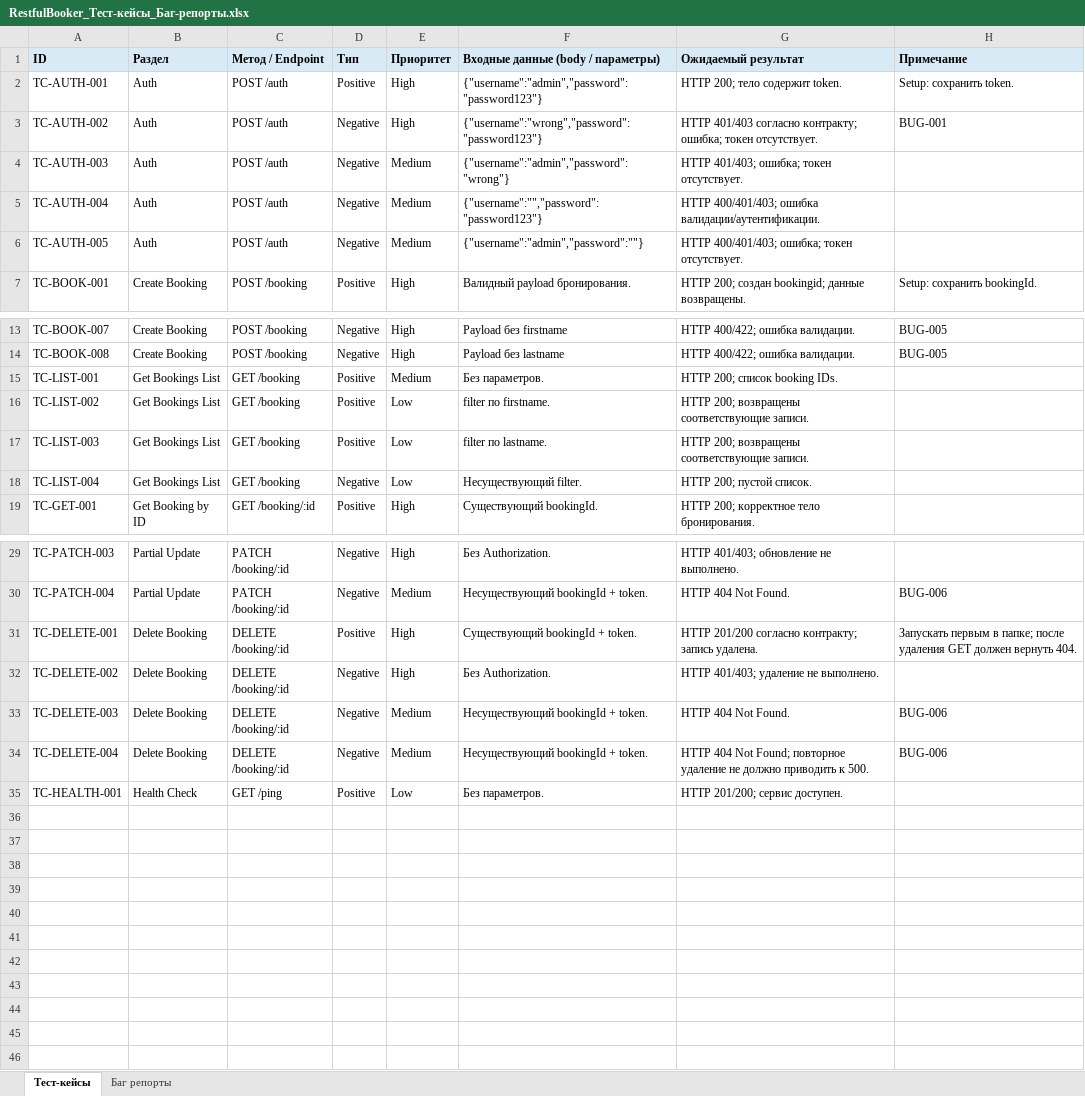
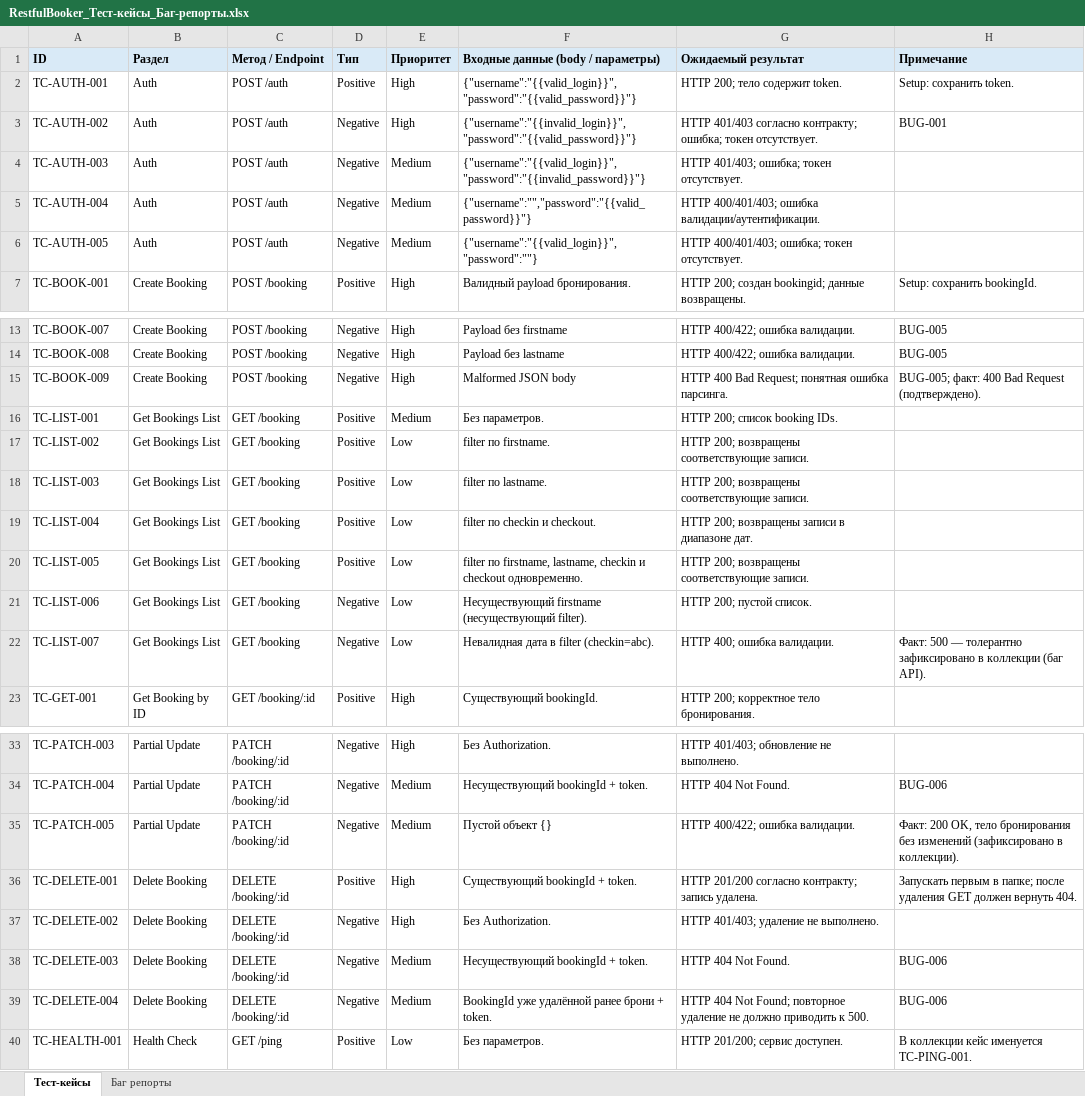
Before and after one commit to SlavianYNX/restful_booker_API, an Excel workbook: RestfulBooker_Тест-кейсы_Баг-репорты.xlsx, sheet Тест-кейсы, drawn as a sheet; only a part is shown, gaps mark what is left out; values as stored, in another font and other column widths than the file's, no borders; table styles not drawn; addresses are those after the commit; the diff names each change by its address in the sheet, - before the commit and + after, or states it on an @@ line.

Commit message:
Security: hide credentials from docs/xlsx and strip sensitive data from CI report
- README.md: no literal credentials; note on htmlextra privacy flags
- xlsx: request bodies use {{valid_login}}/{{valid_password}}/{{invalid_*}} placeholders
- workflow: omitHeaders/omitRequestBodies/omitResponseBodies so token and creds never land in report artifact
- collection: sync test cases with xlsx (39 cases), asserts for silent cases, no hardcoded creds

```diff
--- a/RestfulBooker_Тест-кейсы_Баг-репорты.xlsx (sheet Тест-кейсы)
+++ b/RestfulBooker_Тест-кейсы_Баг-репорты.xlsx (sheet Тест-кейсы)
-F2: {"username":"admin","password":"password123"}
+F2: {"username":"{{valid_login}}","password":"{{valid_password}}"}
-F3: {"username":"wrong","password":"password123"}
+F3: {"username":"{{invalid_login}}","password":"{{valid_password}}"}
-F4: {"username":"admin","password":"wrong"}
+F4: {"username":"{{valid_login}}","password":"{{invalid_password}}"}
-F5: {"username":"","password":"password123"}
+F5: {"username":"","password":"{{valid_password}}"}
-F6: {"username":"admin","password":""}
+F6: {"username":"{{valid_login}}","password":""}
+row 15: TC-BOOK-009 | Create Booking | POST /booking | Negative | High | Malformed JSON body | HTTP 400 Bad Request; понятная ошибка парсинга. | BUG-005; факт: 400 Bad Request (подтверждено).
-D19 (Тип): Negative
+D19 (Тип): Positive
-F19: Несуществующий filter.
+F19: filter по checkin и checkout.
-G19 (Ожидаемый результат): HTTP 200; пустой список.
+G19 (Ожидаемый результат): HTTP 200; возвращены записи в диапазоне дат.
+row 20: TC-LIST-005 | Get Bookings List | GET /booking | Positive | Low | filter по firstname, lastname, checkin и checkout одновременно. | HTTP 200; возвращены соответствующие записи.
+row 21: TC-LIST-006 | Get Bookings List | GET /booking | Negative | Low | Несуществующий firstname (несуществующий filter). | HTTP 200; пустой список.
+row 22: TC-LIST-007 | Get Bookings List | GET /booking | Negative | Low | Невалидная дата в filter (checkin=abc). | HTTP 400; ошибка валидации. | Факт: 500 — толерантно зафиксировано в коллекции (баг API).
+row 35: TC-PATCH-005 | Partial Update | PATCH /booking/:id | Negative | Medium | Пустой объект {} | HTTP 400/422; ошибка валидации. | Факт: 200 OK, тело бронирования без изменений (зафиксировано в коллекции).
-F39: Несуществующий bookingId + token.
+F39: BookingId уже удалённой ранее брони + token.
-H40 (Примечание): (empty)
+H40 (Примечание): В коллекции кейс именуется TC-PING-001.
```
Also changed, not shown: sheet Баг репорты, 3 other files.
